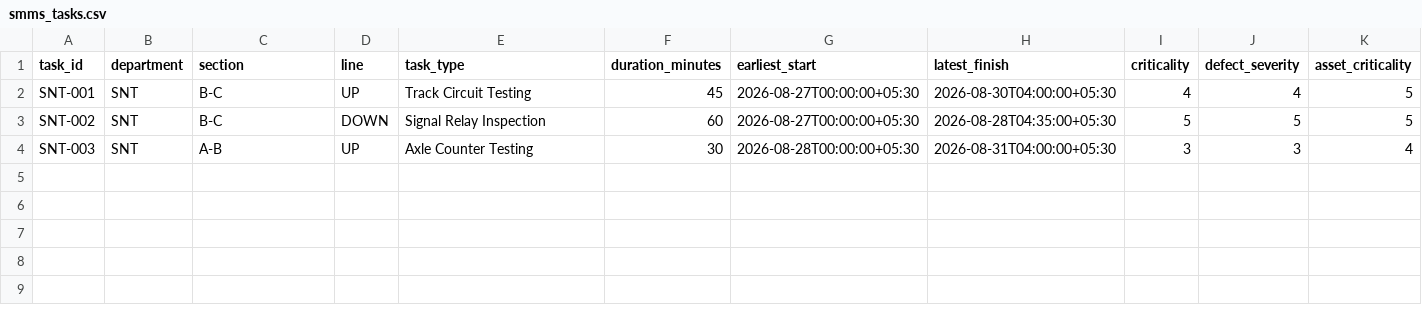
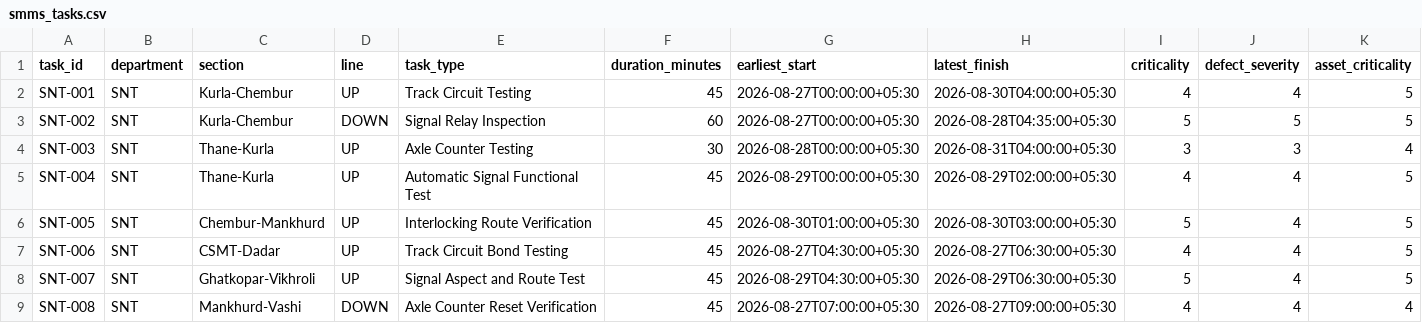
Before and after one commit to aditya05005/blockSangam, a CSV file: data/synthetic/smms_tasks.csv, drawn as a sheet; only a part is shown; rows hold the shown columns only; the diff names each change by its address in the sheet, - before the commit and + after, or states it on an @@ line.

```diff
--- a/data/synthetic/smms_tasks.csv
+++ b/data/synthetic/smms_tasks.csv
-C2:C3 (section): B-C
+C2:C3 (section): Kurla-Chembur
-C4 (section): A-B
+C4 (section): Thane-Kurla
+row 5: SNT-004 | SNT | Thane-Kurla | UP | Automatic Signal Functional Test | 45 | 2026-08-29T00:00:00+05:30 | 2026-08-29T02:00:00+05:30 | 4 | 4 | 5
+row 6: SNT-005 | SNT | Chembur-Mankhurd | UP | Interlocking Route Verification | 45 | 2026-08-30T01:00:00+05:30 | 2026-08-30T03:00:00+05:30 | 5 | 4 | 5
+row 7: SNT-006 | SNT | CSMT-Dadar | UP | Track Circuit Bond Testing | 45 | 2026-08-27T04:30:00+05:30 | 2026-08-27T06:30:00+05:30 | 4 | 4 | 5
+row 8: SNT-007 | SNT | Ghatkopar-Vikhroli | UP | Signal Aspect and Route Test | 45 | 2026-08-29T04:30:00+05:30 | 2026-08-29T06:30:00+05:30 | 5 | 4 | 5
+row 9: SNT-008 | SNT | Mankhurd-Vashi | DOWN | Axle Counter Reset Verification | 45 | 2026-08-27T07:00:00+05:30 | 2026-08-27T09:00:00+05:30 | 4 | 4 | 4
```
Also changed, not shown: data/synthetic/corridor_slots.csv, data/synthetic/goods_forecast_stressed.csv, 36 other files.
